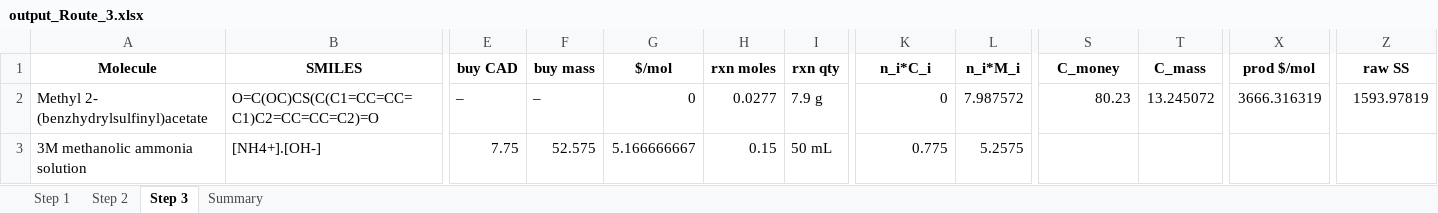
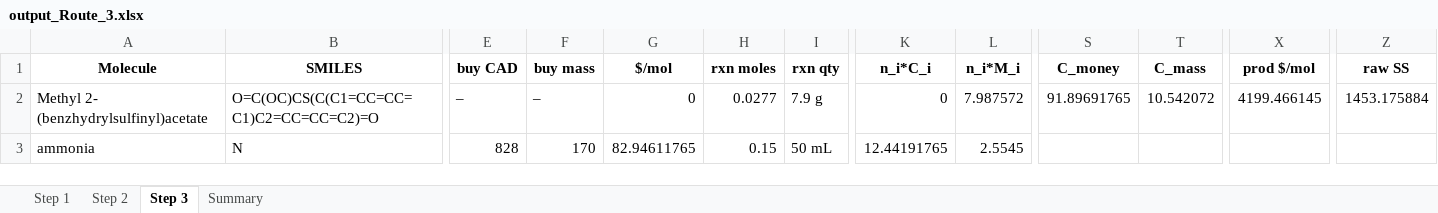
Before and after one commit to aspuru-guzik-group/routescore, an Excel workbook: _Modafinil/output_Route_3.xlsx, sheet Step 3, drawn as a sheet; only a part is shown, gaps mark what is left out; values as stored, in another font and other column widths than the file's, no borders; removed rows and columns are numbered as before the commit, all else as after; rows hold the shown columns only; the diff names each change by its address in the sheet, - before the commit and + after, or states it on an @@ line.

```diff
--- a/_Modafinil/output_Route_3.xlsx (sheet Step 3)
+++ b/_Modafinil/output_Route_3.xlsx (sheet Step 3)
-S2 (C_money): 80.23
+S2 (C_money): 91.89691765
-T2 (C_mass): 13.245072
+T2 (C_mass): 10.542072
-X2 (prod $/mol): 3666.316319
+X2 (prod $/mol): 4199.466145
-Z2 (raw SS): 1593.97819
+Z2 (raw SS): 1453.175884
-row 3: 3M methanolic ammonia solution | [NH4+].[OH-] | 7.75 | 52.575 | 5.166666667 | 0.15 | 50 mL | 0.775 | 5.2575
+row 3: ammonia | N | 828 | 170 | 82.94611765 | 0.15 | 50 mL | 12.44191765 | 2.5545
```
Also changed, not shown: sheet Summary, sheet Step 1, sheet Step 2, _Modafinil/output_Route_1.xlsx, _Modafinil/output_Route_10.xlsx, 24 other files.
